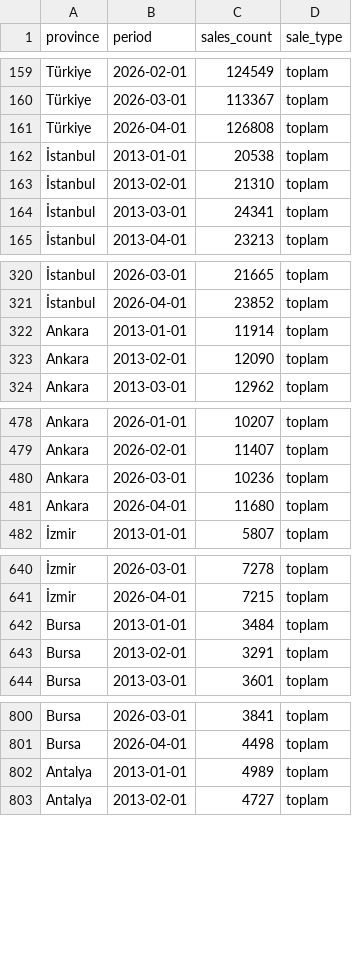
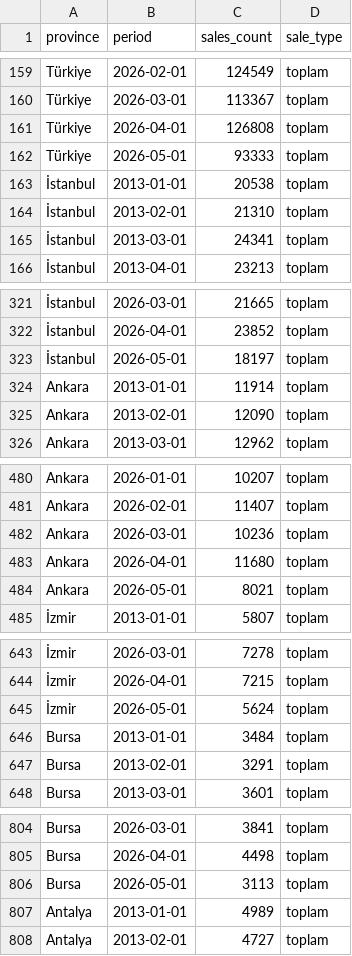
Before and after one commit to onatozmenn/sold, a CSV file: datasets/house_sales.csv, drawn as a sheet; only a part is shown, gaps mark what is left out; the diff covers the shown part only; the diff names each change by its address in the sheet, - before the commit and + after, or states it on an @@ line.

```diff
--- a/datasets/house_sales.csv
+++ b/datasets/house_sales.csv
+row 162: Türkiye | 2026-05-01 | 93333 | toplam
+row 323: İstanbul | 2026-05-01 | 18197 | toplam
+row 484: Ankara | 2026-05-01 | 8021 | toplam
+row 645: İzmir | 2026-05-01 | 5624 | toplam
+row 806: Bursa | 2026-05-01 | 3113 | toplam
```
Also changed, not shown: 1 added row elsewhere in this file.
